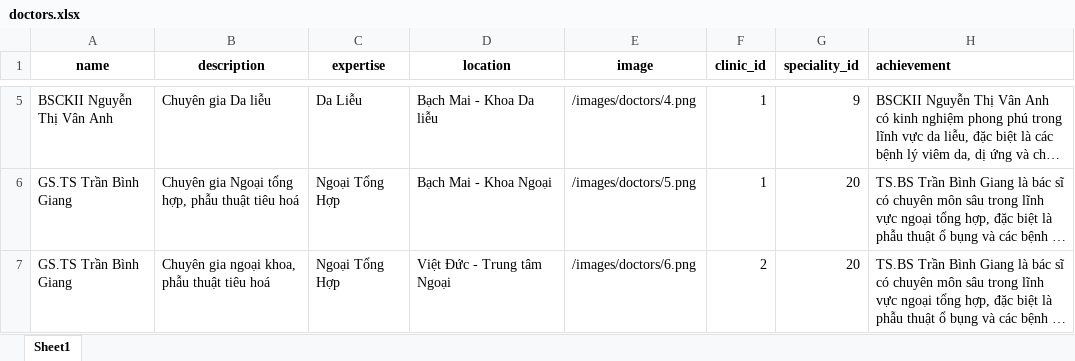
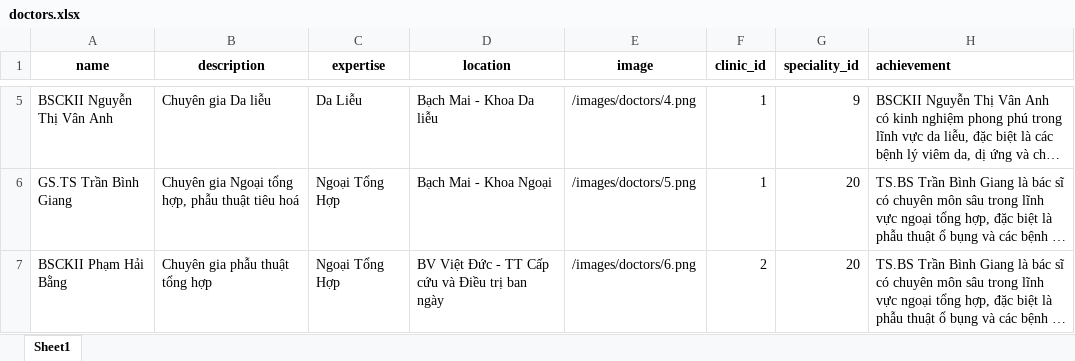
Before and after one commit to nguyenhongan15/bookinghealthcare, an Excel workbook: backend/src/main/resources/data/doctors/doctors.xlsx, sheet Sheet1, drawn as a sheet; only a part is shown, gaps mark what is left out; long unchanged cells end in …; values as stored, in another font and other column widths than the file's, no borders; the diff covers the shown part only; the diff names each change by its address in the sheet, - before the commit and + after, or states it on an @@ line.

```diff
--- a/backend/src/main/resources/data/doctors/doctors.xlsx (sheet Sheet1)
+++ b/backend/src/main/resources/data/doctors/doctors.xlsx (sheet Sheet1)
-A7 (name): GS.TS Trần Bình Giang
+A7 (name): BSCKII Phạm Hải Bằng
-B7 (description): Chuyên gia ngoại khoa, phẫu thuật tiêu hoá
+B7 (description): Chuyên gia phẫu thuật tổng hợp
-D7 (location): Việt Đức - Trung tâm Ngoại
+D7 (location): BV Việt Đức - TT Cấp cứu và Điều trị ban ngày
```
Also changed, not shown: 1 edited cell elsewhere in this sheet, 34 other files.
